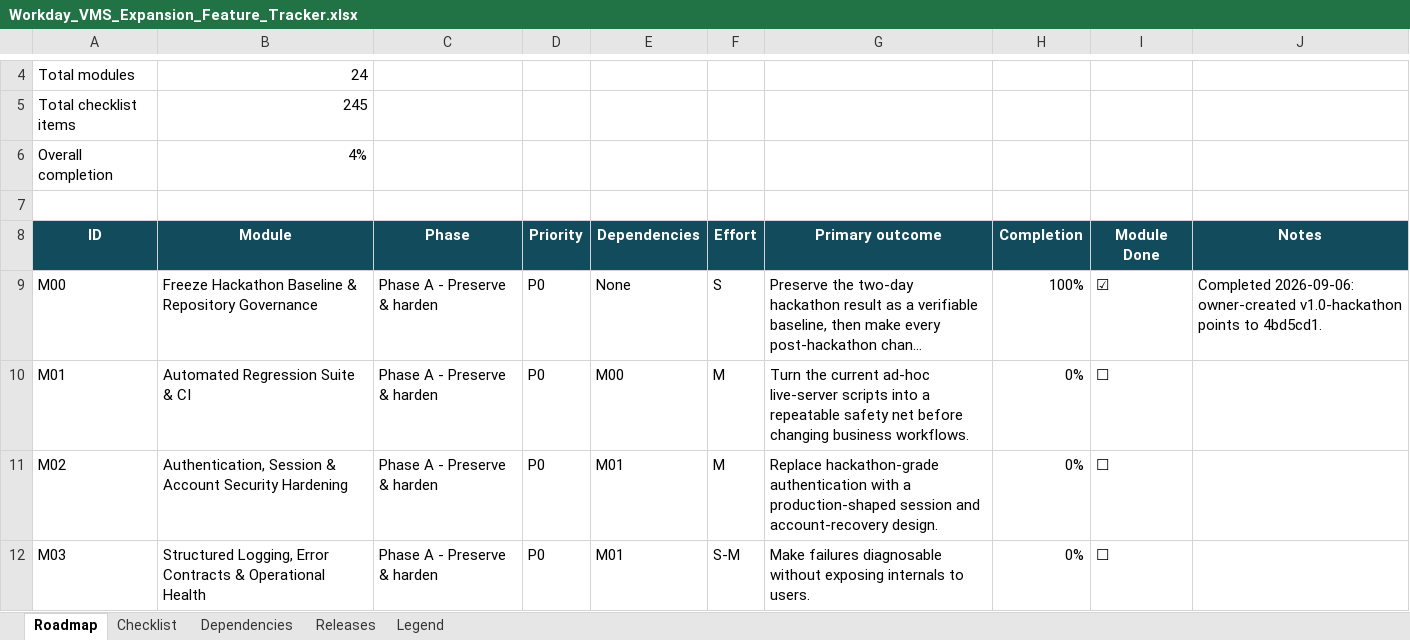
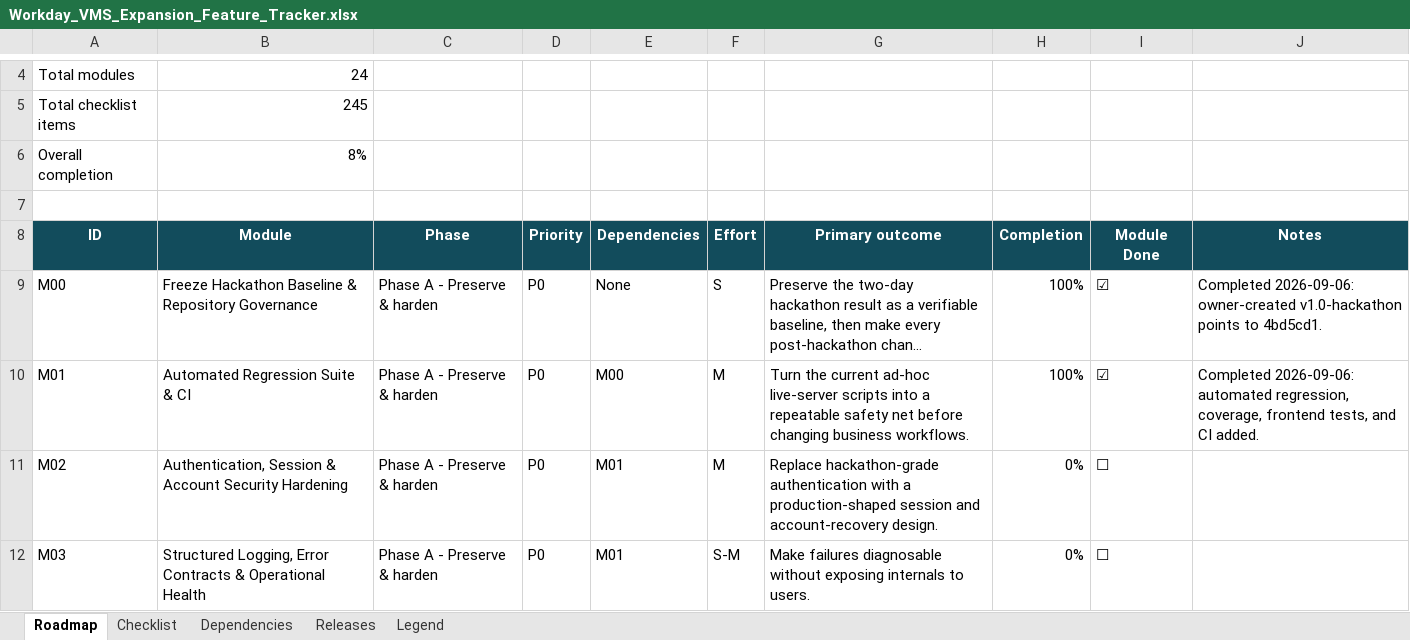
Before and after one commit to nareshjo001/workday, an Excel workbook: Expansion/Workday_VMS_Expansion_Feature_Tracker.xlsx, sheet Roadmap, drawn as a sheet; only a part is shown, gaps mark what is left out; long unchanged cells end in …; values as stored, in another font and other column widths than the file's, no borders; conditional formats not drawn; the diff names each change by its address in the sheet, - before the commit and + after, or states it on an @@ line.

Commit message:
test(vms): establish automated regression suite and ci
Add guarded MySQL integration tests, frontend route tests, coverage thresholds, and GitHub Actions.

```diff
--- a/Expansion/Workday_VMS_Expansion_Feature_Tracker.xlsx (sheet Roadmap)
+++ b/Expansion/Workday_VMS_Expansion_Feature_Tracker.xlsx (sheet Roadmap)
-B6 (Module): 4%
+B6 (Module): 8%
-H10 (Completion): 0%
+H10 (Completion): 100%
-I10 (Module Done): ☐
+I10 (Module Done): ☑
-J10 (Notes): (empty)
+J10 (Notes): Completed 2026-09-06: automated regression, coverage, frontend tests, and CI added.
```
Also changed, not shown: sheet Checklist, 18 other files.
